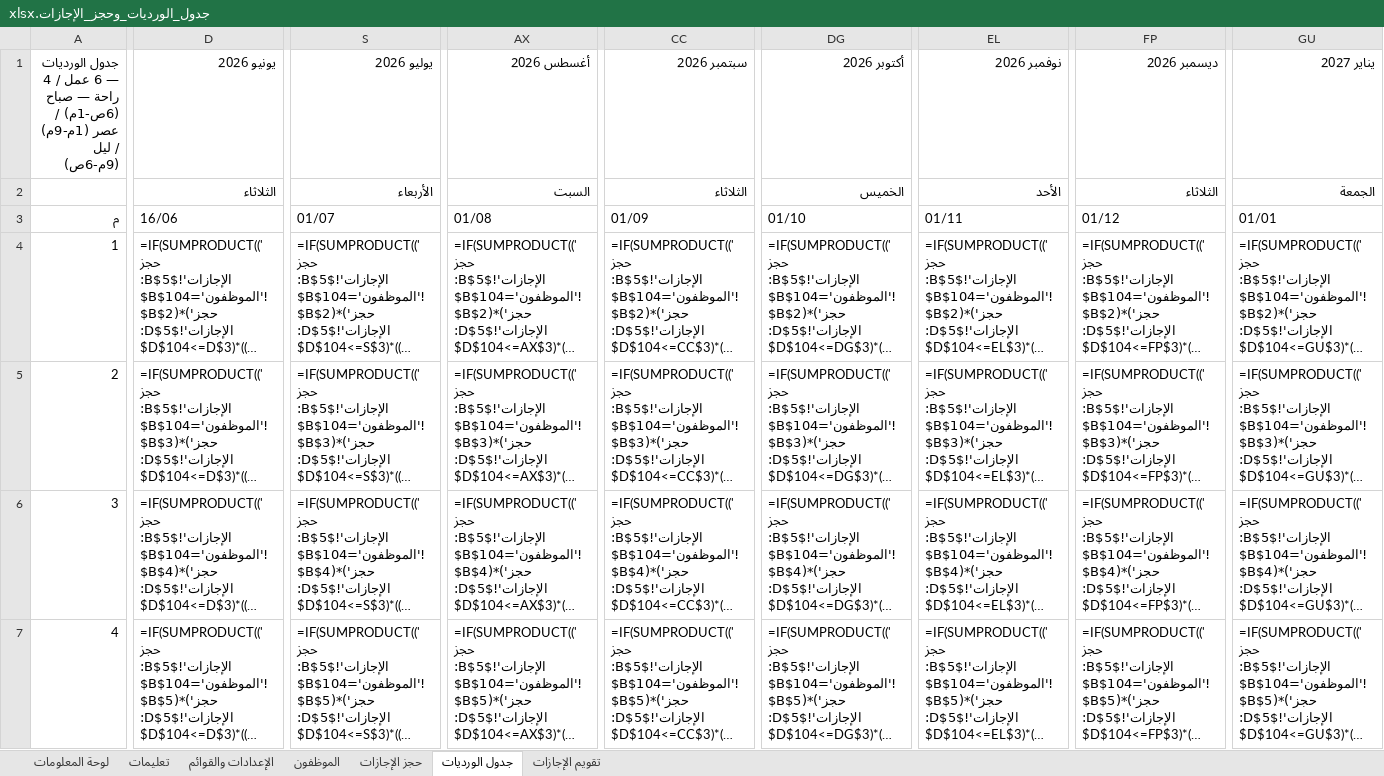
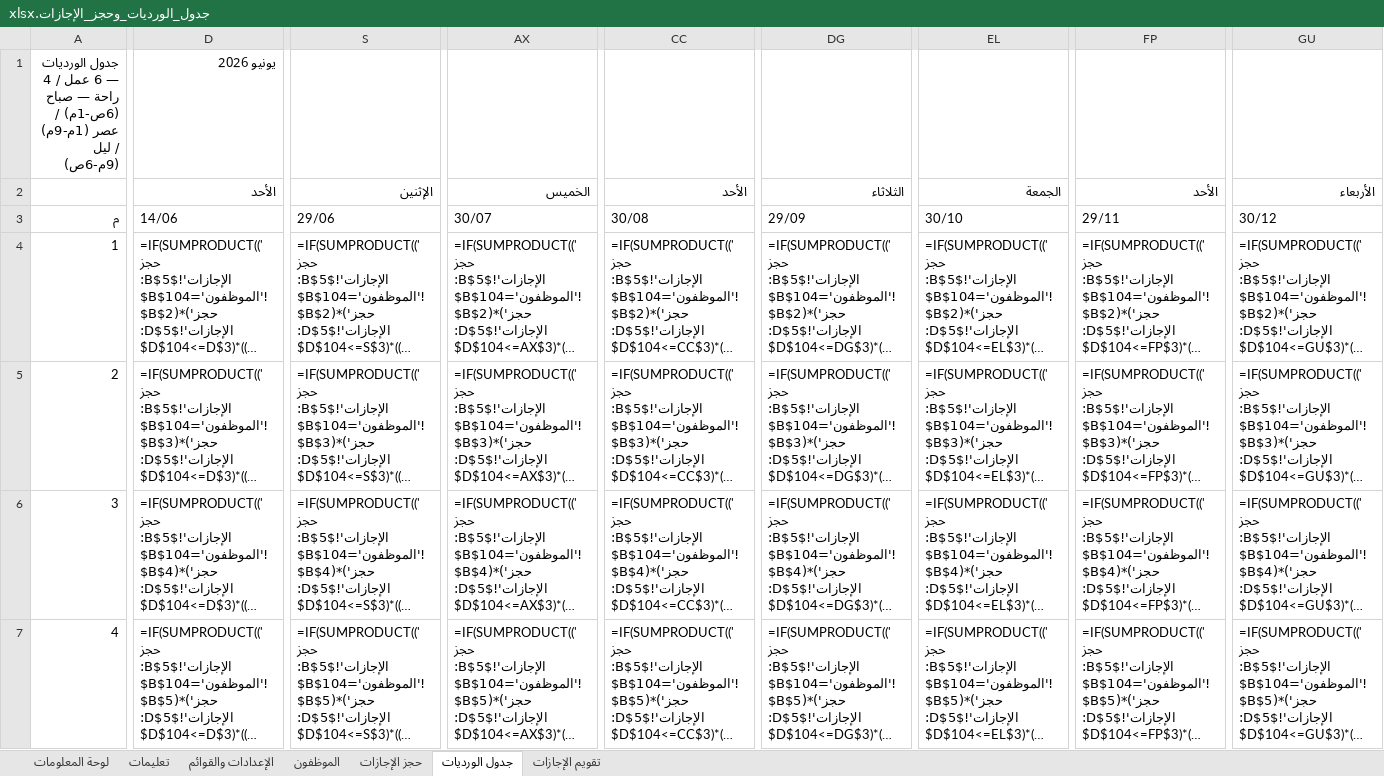
Before and after one commit to Fahadqtr/ghost, an Excel workbook: جدول_الورديات_وحجز_الإجازات.xlsx, sheet جدول الورديات, drawn as a sheet; only a part is shown, gaps mark what is left out; long unchanged cells end in …; values as stored, in another font and other column widths than the file's, no cell formats; formulas without a stored value are shown as written; conditional formats not drawn; removed rows and columns are numbered as before the commit, all else as after; rows hold the shown columns only; the diff covers the shown part only; the diff names each change by its address in the sheet, - before the commit and + after, or states it on an @@ line.

```diff
--- a/جدول_الورديات_وحجز_الإجازات.xlsx (sheet جدول الورديات)
+++ b/جدول_الورديات_وحجز_الإجازات.xlsx (sheet جدول الورديات)
-row 1: جدول الورديات — 6 عمل / 4 راحة — صباح (6ص-1م) / عصر (1م-9م) / ليل (9م-6ص) | يونيو 2026 | يوليو 2026 | أغسطس 2026 | سبتمبر 2026 | أكتوبر 2026 | نوفمبر 2026 | ديسمبر 2026 | يناير 2027
-row 2:  | الثلاثاء | الأربعاء | السبت | الثلاثاء | الخميس | الأحد | الثلاثاء | الجمعة
+row 1: جدول الورديات — 6 عمل / 4 راحة — صباح (6ص-1م) / عصر (1م-9م) / ليل (9م-6ص) | يونيو 2026
+row 2:  | الأحد | الإثنين | الخميس | الأحد | الثلاثاء | الجمعة | الأحد | الأربعاء
-D3: 16/06
+D3: 14/06
-S3: 01/07
+S3: 29/06
-AX3: 01/08
+AX3: 30/07
-CC3: 01/09
+CC3: 30/08
-DG3: 01/10
+DG3: 29/09
-EL3: 01/11
+EL3: 30/10
-FP3: 01/12
+FP3: 29/11
-GU3: 01/01
+GU3: 30/12
```
Also changed, not shown: 357 edited cells elsewhere in this sheet, sheet تقويم الإجازات, sheet الموظفون, sheet الإعدادات والقوائم, cell formats, 1 other file.
